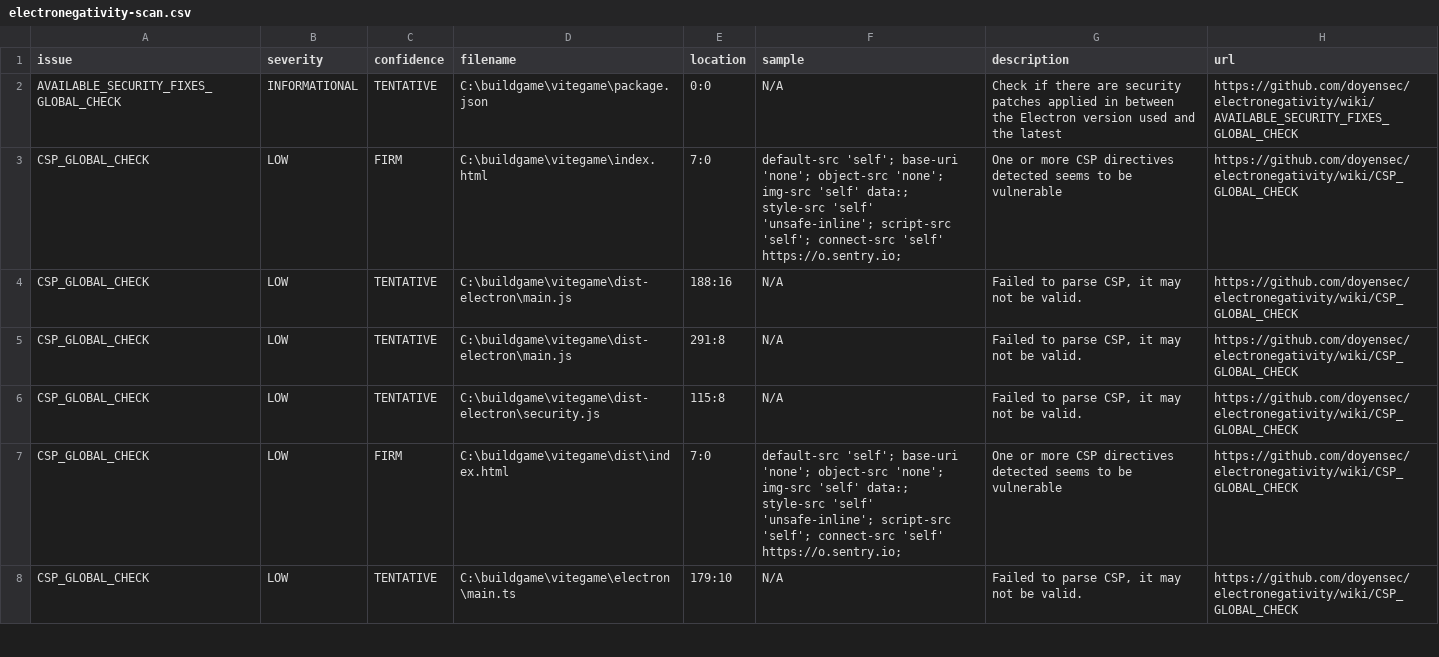
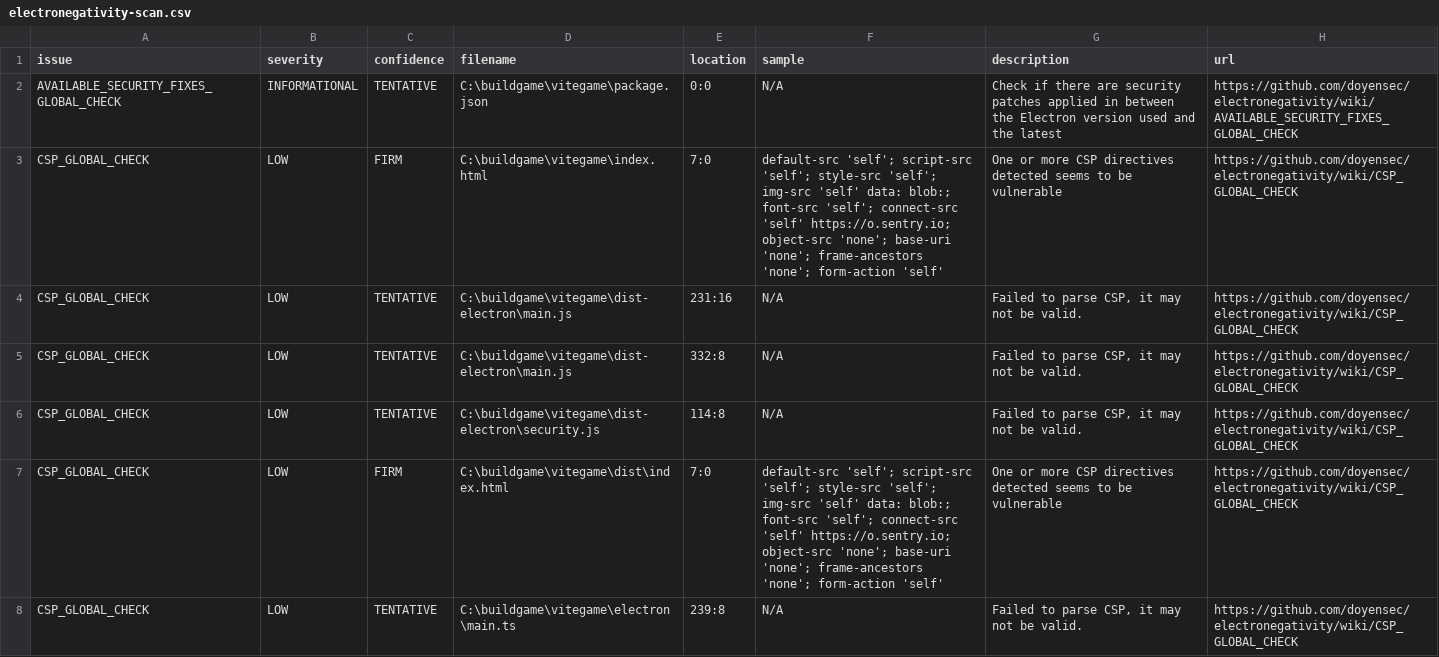
Before and after one commit to skyoxu/myguild, a CSV file: electronegativity-scan.csv, drawn as a sheet; only a part is shown; the diff covers the shown part only.

```diff
--- a/electronegativity-scan.csv
+++ b/electronegativity-scan.csv
@@ -2,7 +2,7 @@ issue, severity, confidence, filename, location, sample, description, url
 AVAILABLE_SECURITY_FIXES_GLOBAL_CHECK,"INFORMATIONAL","TENTATIVE","C:\buildgame\vitegame\package.json","0:0",N/A,"Check if there are security patches applied in between the Electron version used and the latest",https://github.com/doyensec/electronegativity/wiki/AVAILABLE_SECURITY_FIXES_GLOBAL_CHECK
-CSP_GLOBAL_CHECK,"LOW","FIRM","C:\buildgame\vitegame\index.html","7:0","default-src 'self'; base-uri 'none'; object-src 'none'; img-src 'self' data:; style-src 'self' 'unsafe-inline'; script-src 'self'; connect-src 'self' https://o.sentry.io;","One or more CSP directives detected seems to be vulnerable",https://github.com/doyensec/electronegativity/wiki/CSP_GLOBAL_CHECK
-CSP_GLOBAL_CHECK,"LOW","TENTATIVE","C:\buildgame\vitegame\dist-electron\main.js","188:16",N/A,"Failed to parse CSP, it may not be valid.",https://github.com/doyensec/electronegativity/wiki/CSP_GLOBAL_CHECK
-CSP_GLOBAL_CHECK,"LOW","TENTATIVE","C:\buildgame\vitegame\dist-electron\main.js","291:8",N/A,"Failed to parse CSP, it may not be valid.",https://github.com/doyensec/electronegativity/wiki/CSP_GLOBAL_CHECK
-CSP_GLOBAL_CHECK,"LOW","TENTATIVE","C:\buildgame\vitegame\dist-electron\security.js","115:8",N/A,"Failed to parse CSP, it may not be valid.",https://github.com/doyensec/electronegativity/wiki/CSP_GLOBAL_CHECK
-CSP_GLOBAL_CHECK,"LOW","FIRM","C:\buildgame\vitegame\dist\index.html","7:0","default-src 'self'; base-uri 'none'; object-src 'none'; img-src 'self' data:; style-src 'self' 'unsafe-inline'; script-src 'self'; connect-src 'self' https://o.sentry.io;","One or more CSP directives detected seems to be vulnerable",https://github.com/doyensec/electronegativity/wiki/CSP_GLOBAL_CHECK
-CSP_GLOBAL_CHECK,"LOW","TENTATIVE","C:\buildgame\vitegame\electron\main.ts","179:10",N/A,"Failed to parse CSP, it may not be valid.",https://github.com/doyensec/electronegativity/wiki/CSP_GLOBAL_CHECK
+CSP_GLOBAL_CHECK,"LOW","FIRM","C:\buildgame\vitegame\index.html","7:0","default-src 'self'; script-src 'self'; style-src 'self'; img-src 'self' data: blob:; font-src 'self'; connect-src 'self' https://o.sentry.io; object-src 'none'; base-uri 'none'; frame-ancestors 'none'; form-action 'self'","One or more CSP directives detected seems to be vulnerable",https://github.com/doyensec/electronegativity/wiki/CSP_GLOBAL_CHECK
+CSP_GLOBAL_CHECK,"LOW","TENTATIVE","C:\buildgame\vitegame\dist-electron\main.js","231:16",N/A,"Failed to parse CSP, it may not be valid.",https://github.com/doyensec/electronegativity/wiki/CSP_GLOBAL_CHECK
+CSP_GLOBAL_CHECK,"LOW","TENTATIVE","C:\buildgame\vitegame\dist-electron\main.js","332:8",N/A,"Failed to parse CSP, it may not be valid.",https://github.com/doyensec/electronegativity/wiki/CSP_GLOBAL_CHECK
+CSP_GLOBAL_CHECK,"LOW","TENTATIVE","C:\buildgame\vitegame\dist-electron\security.js","114:8",N/A,"Failed to parse CSP, it may not be valid.",https://github.com/doyensec/electronegativity/wiki/CSP_GLOBAL_CHECK
+CSP_GLOBAL_CHECK,"LOW","FIRM","C:\buildgame\vitegame\dist\index.html","7:0","default-src 'self'; script-src 'self'; style-src 'self'; img-src 'self' data: blob:; font-src 'self'; connect-src 'self' https://o.sentry.io; object-src 'none'; base-uri 'none'; frame-ancestors 'none'; form-action 'self'","One or more CSP directives detected seems to be vulnerable",https://github.com/doyensec/electronegativity/wiki/CSP_GLOBAL_CHECK
+CSP_GLOBAL_CHECK,"LOW","TENTATIVE","C:\buildgame\vitegame\electron\main.ts","239:8",N/A,"Failed to parse CSP, it may not be valid.",https://github.com/doyensec/electronegativity/wiki/CSP_GLOBAL_CHECK
```
Also changed, not shown: 16 edited cells elsewhere in this file, 1 other file.
